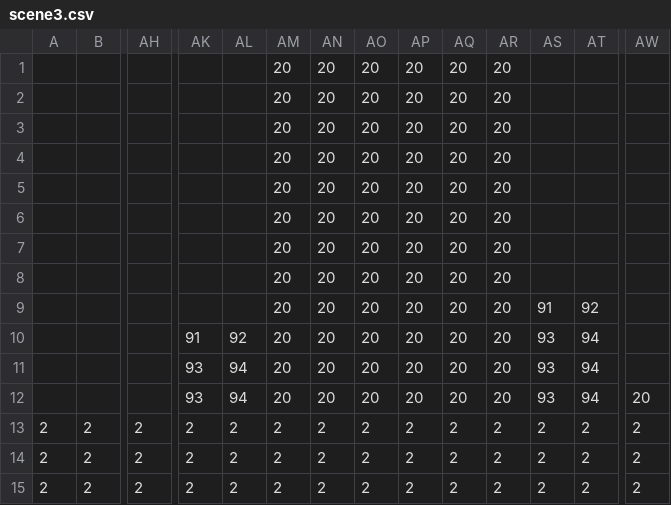
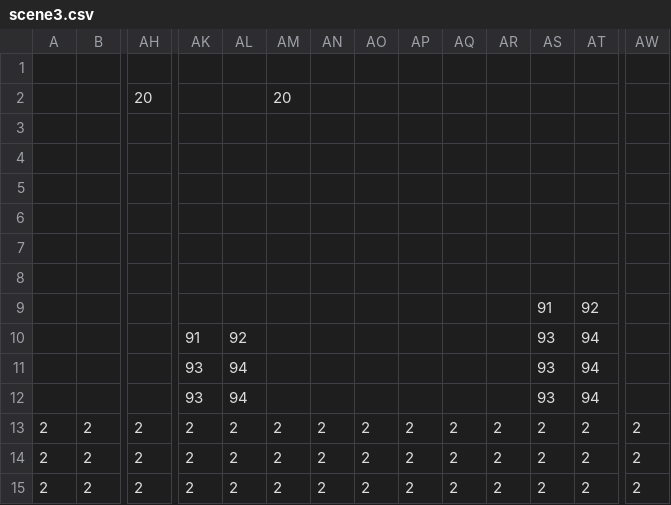
Before and after one commit to Rasmushauschild/SMB-Livet-er-ikke-mere-end-en-serie-af-daarlige-traeninger-, a CSV file: SuperMarioBros/data/scene3.csv, drawn as a sheet; only a part is shown, gaps mark what is left out; removed rows and columns are numbered as before the commit, all else as after; rows hold the shown columns only; the diff names each change by its address in the sheet, - before the commit and + after, or states it on an @@ line.

```diff
--- a/SuperMarioBros/data/scene3.csv
+++ b/SuperMarioBros/data/scene3.csv
-row 1:  |  |  |  |  | 20 | 20 | 20 | 20 | 20 | 20
+row 1: (empty)
-row 2:  |  |  |  |  | 20 | 20 | 20 | 20 | 20 | 20
-row 3:  |  |  |  |  | 20 | 20 | 20 | 20 | 20 | 20
+row 2:  |  | 20 |  |  | 20
-row 3:  |  |  |  |  | 20 | 20 | 20 | 20 | 20 | 20
+row 3: (empty)
-row 4:  |  |  |  |  | 20 | 20 | 20 | 20 | 20 | 20
+row 4: (empty)
+row 5: (empty)
-row 6:  |  |  |  |  | 20 | 20 | 20 | 20 | 20 | 20
+row 6: (empty)
-row 7:  |  |  |  |  | 20 | 20 | 20 | 20 | 20 | 20
+row 7: (empty)
-row 8:  |  |  |  |  | 20 | 20 | 20 | 20 | 20 | 20
+row 8: (empty)
-AM9: 20
+AM9: (empty)
-AN9: 20
+AN9: (empty)
-AO9: 20
+AO9: (empty)
-AP9: 20
+AP9: (empty)
-AQ9: 20
+AQ9: (empty)
-AR9: 20
+AR9: (empty)
-row 10:  |  |  | 91 | 92 | 20 | 20 | 20 | 20 | 20 | 20 | 93 | 94
-row 11:  |  |  | 93 | 94 | 20 | 20 | 20 | 20 | 20 | 20 | 93 | 94
-row 12:  |  |  | 93 | 94 | 20 | 20 | 20 | 20 | 20 | 20 | 93 | 94 | 20
+row 10:  |  |  | 91 | 92 |  |  |  |  |  |  | 93 | 94
+row 11:  |  |  | 93 | 94 |  |  |  |  |  |  | 93 | 94
+row 12:  |  |  | 93 | 94 |  |  |  |  |  |  | 93 | 94
```
Also changed, not shown: 6 other files.
